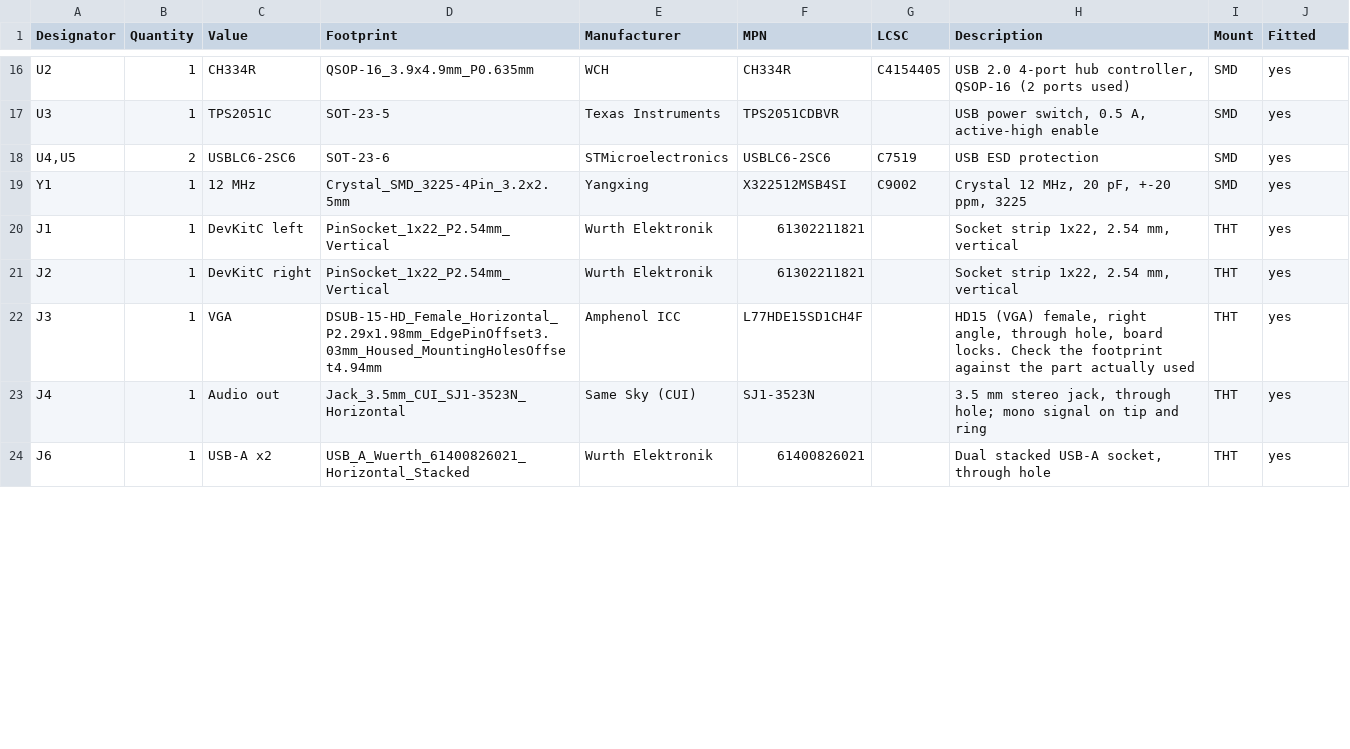
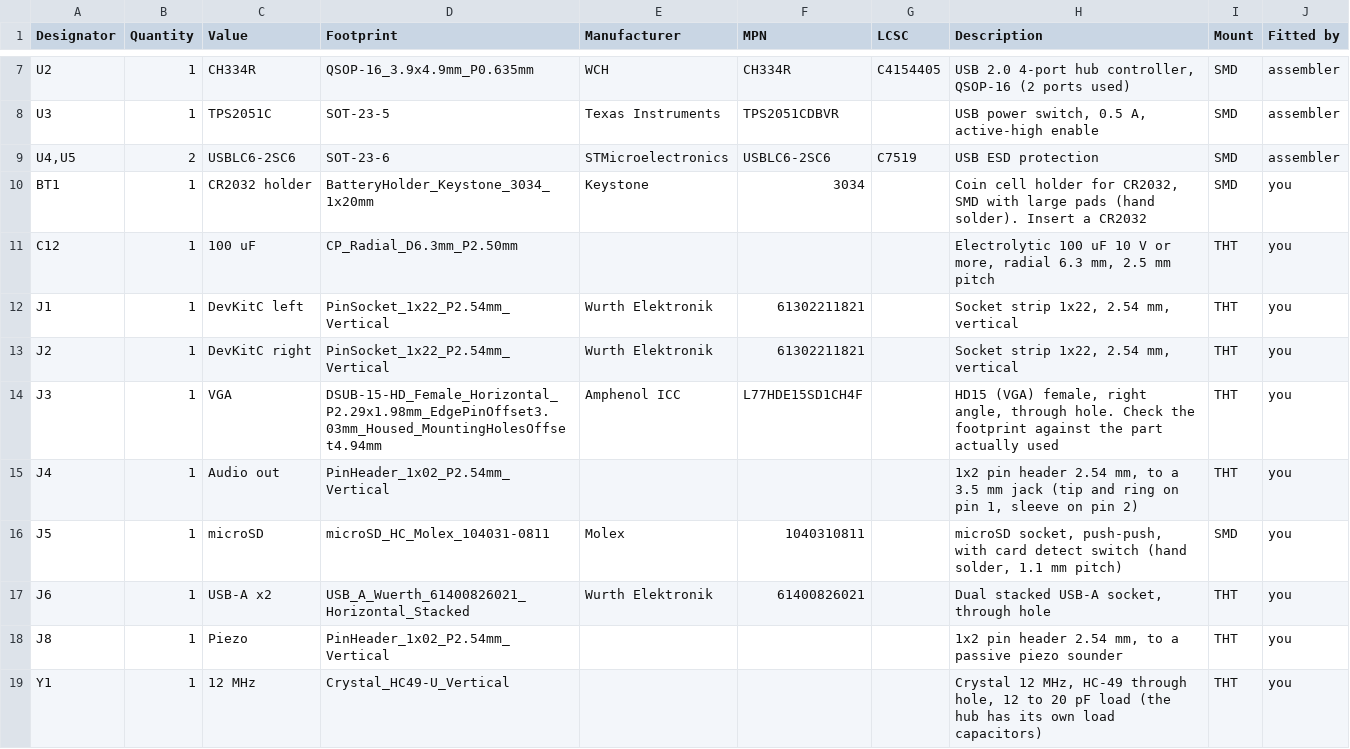
Before and after one commit to hugochinchilla/esp32-os, a CSV file: hardware/hat/fab/hat-bom.csv, drawn as a sheet; only a part is shown, gaps mark what is left out; removed rows and columns are numbered as before the commit, all else as after; the diff covers the shown part only; the diff names each change by its address in the sheet, - before the commit and + after, or states it on an @@ line.

```diff
--- a/hardware/hat/fab/hat-bom.csv
+++ b/hardware/hat/fab/hat-bom.csv
-J1: Fitted
+J1: Fitted by
-J7:J9 (Fitted by): yes
+J7:J9 (Fitted by): assembler
-row 19: Y1 | 1 | 12 MHz | Crystal_SMD_3225-4Pin_3.2x2.5mm | Yangxing | X322512MSB4SI | C9002 | Crystal 12 MHz, 20 pF, +-20 ppm, 3225 | SMD | yes
+row 10: BT1 | 1 | CR2032 holder | BatteryHolder_Keystone_3034_1x20mm | Keystone | 3034 |  | Coin cell holder for CR2032, SMD with large pads (hand solder). Insert a CR2032 | SMD | you
+row 11: C12 | 1 | 100 uF | CP_Radial_D6.3mm_P2.50mm |  |  |  | Electrolytic 100 uF 10 V or more, radial 6.3 mm, 2.5 mm pitch | THT | you
-J12:J15 (Fitted by): yes
+J12:J15 (Fitted by): you
-H14 (Description): …angle, through hole, board locks. Check the…
+H14 (Description): …angle, through hole. Check the…
-D15 (Footprint): Jack_3.5mm_CUI_SJ1-3523N_Horizontal
+D15 (Footprint): PinHeader_1x02_P2.54mm_Vertical
-E15 (Manufacturer): Same Sky (CUI)
+E15 (Manufacturer): (empty)
-F15 (MPN): SJ1-3523N
+F15 (MPN): (empty)
-H15 (Description): 3.5 mm stereo jack, through hole; mono signal on tip and ring
+H15 (Description): 1x2 pin header 2.54 mm, to a 3.5 mm jack (tip and ring on pin 1, sleeve on pin 2)
+row 16: J5 | 1 | microSD | microSD_HC_Molex_104031-0811 | Molex | 1040310811 |  | microSD socket, push-push, with card detect switch (hand solder, 1.1 mm pitch) | SMD | you
-J17 (Fitted by): yes
+J17 (Fitted by): you
+row 18: J8 | 1 | Piezo | PinHeader_1x02_P2.54mm_Vertical |  |  |  | 1x2 pin header 2.54 mm, to a passive piezo sounder | THT | you
+row 19: Y1 | 1 | 12 MHz | Crystal_HC49-U_Vertical |  |  |  | Crystal 12 MHz, HC-49 through hole, 12 to 20 pF load (the hub has its own load capacitors) | THT | you
```
Also changed, not shown: 9 removed rows and 12 edited cells elsewhere in this file, hardware/hat/fab/hat-pos-top.csv, 30 other files.
